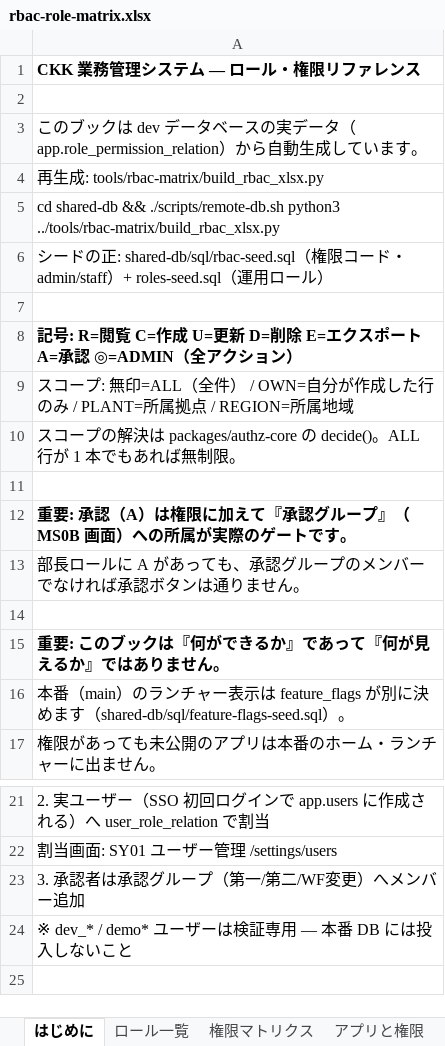
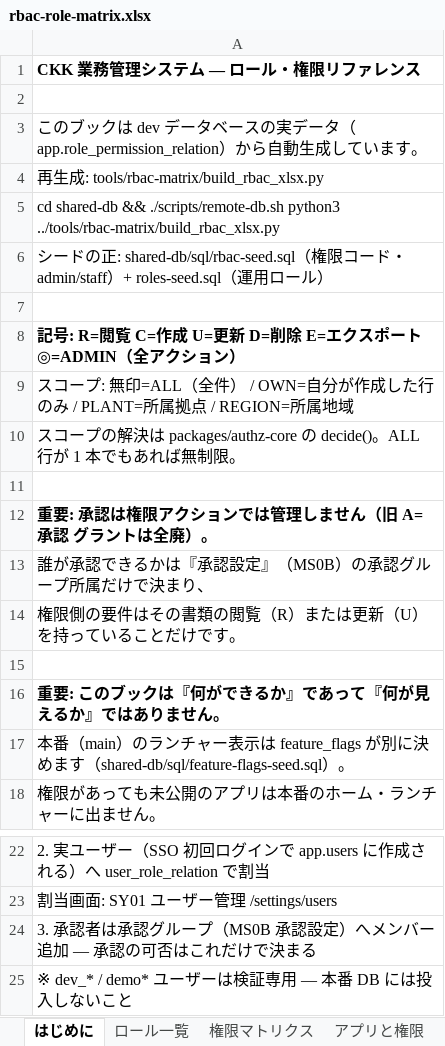
Before and after one commit to Kuisin/ckk-tool-v3, an Excel workbook: _docs/rbac-role-matrix.xlsx, sheet はじめに, drawn as a sheet; only a part is shown, gaps mark what is left out; values as stored, in another font and other column widths than the file's, no borders; addresses are those after the commit; the diff names each change by its address in the sheet, - before the commit and + after, or states it on an @@ line.

```diff
--- a/_docs/rbac-role-matrix.xlsx (sheet はじめに)
+++ b/_docs/rbac-role-matrix.xlsx (sheet はじめに)
-A8: …ポート A=承認 ◎=ADMIN（全ア…
+A8: …ポート ◎=ADMIN（全ア…
-A12: 重要: 承認（A）は権限に加えて『承認グループ』（MS0B 画面）への所属が実際のゲートです。
+A12: 重要: 承認は権限アクションでは管理しません（旧 A=承認 グラントは全廃）。
-A13: 部長ロールに A があっても、承認グループのメンバーでなければ承認ボタンは通りません。
+A13: 誰が承認できるかは『承認設定』（MS0B）の承認グループ所属だけで決まり、
+row 14: 権限側の要件はその書類の閲覧（R）または更新（U）を持っていることだけです。
-A24: 3. 承認者は承認グループ（第一/第二/WF変更）へメンバー追加
+A24: 3. 承認者は承認グループ（MS0B 承認設定）へメンバー追加 — 承認の可否はこれだけで決まる
```
Also changed, not shown: sheet 権限マトリクス, sheet アプリと権限.
